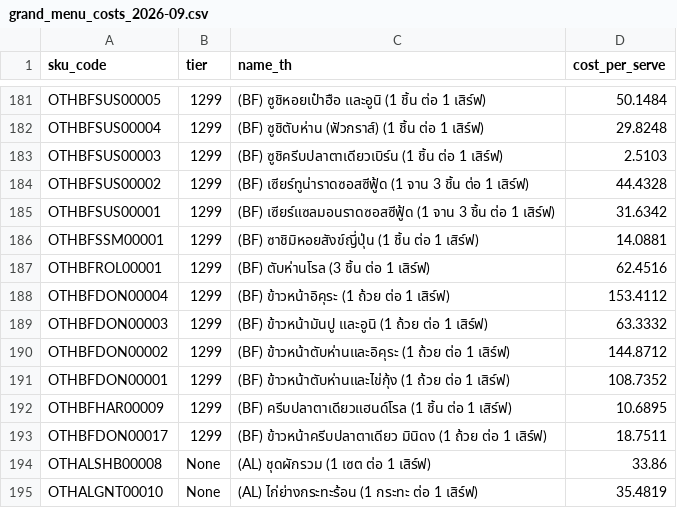
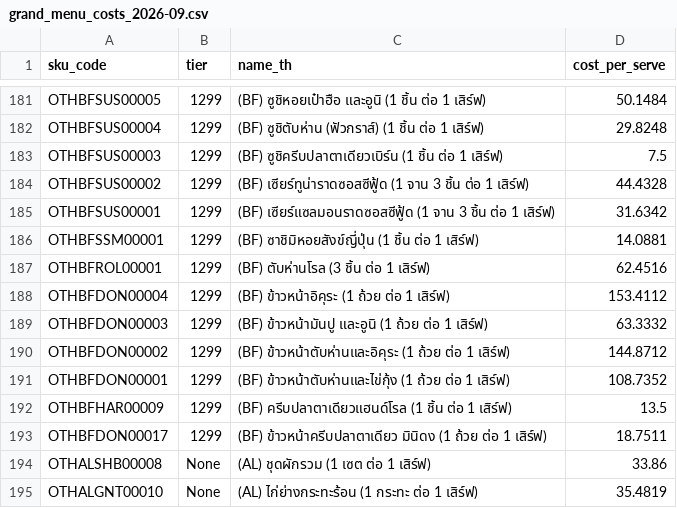
Before and after one commit to wayla69/oshineicost, a CSV file: backend/data/grand_menu_costs_2026-09.csv, drawn as a sheet; only a part is shown, gaps mark what is left out.

```diff
--- a/backend/data/grand_menu_costs_2026-09.csv
+++ b/backend/data/grand_menu_costs_2026-09.csv
@@ -182,3 +182,3 @@ OTHBFSUS00005,1299,(BF) ซูชิหอยเป๋าฮือ และอ
 OTHBFSUS00004,1299,(BF) ซูชิตับห่าน (ฟัวกราส์) (1 ชิ้น ต่อ 1 เสิร์ฟ),29.8248
-OTHBFSUS00003,1299,(BF) ซูชิครีบปลาตาเดียวเบิร์น (1 ชิ้น ต่อ 1 เสิร์ฟ),2.5103
+OTHBFSUS00003,1299,(BF) ซูชิครีบปลาตาเดียวเบิร์น (1 ชิ้น ต่อ 1 เสิร์ฟ),7.5
 OTHBFSUS00002,1299,(BF) เซียร์ทูน่าราดซอสซีฟู้ด (1 จาน 3 ชิ้น ต่อ 1 เสิร์ฟ),44.4328
@@ -191,3 +191,3 @@ OTHBFDON00002,1299,(BF) ข้าวหน้าตับห่านและ
 OTHBFDON00001,1299,(BF) ข้าวหน้าตับห่านและไข่กุ้ง (1 ถ้วย ต่อ 1 เสิร์ฟ),108.7352
-OTHBFHAR00009,1299,(BF) ครีบปลาตาเดียวแฮนด์โรล (1 ชิ้น ต่อ 1 เสิร์ฟ),10.6895
+OTHBFHAR00009,1299,(BF) ครีบปลาตาเดียวแฮนด์โรล (1 ชิ้น ต่อ 1 เสิร์ฟ),13.5
 OTHBFDON00017,1299,(BF) ข้าวหน้าครีบปลาตาเดียว มินิดง (1 ถ้วย ต่อ 1 เสิร์ฟ),18.7511
```
Also changed, not shown: 4 other files.
